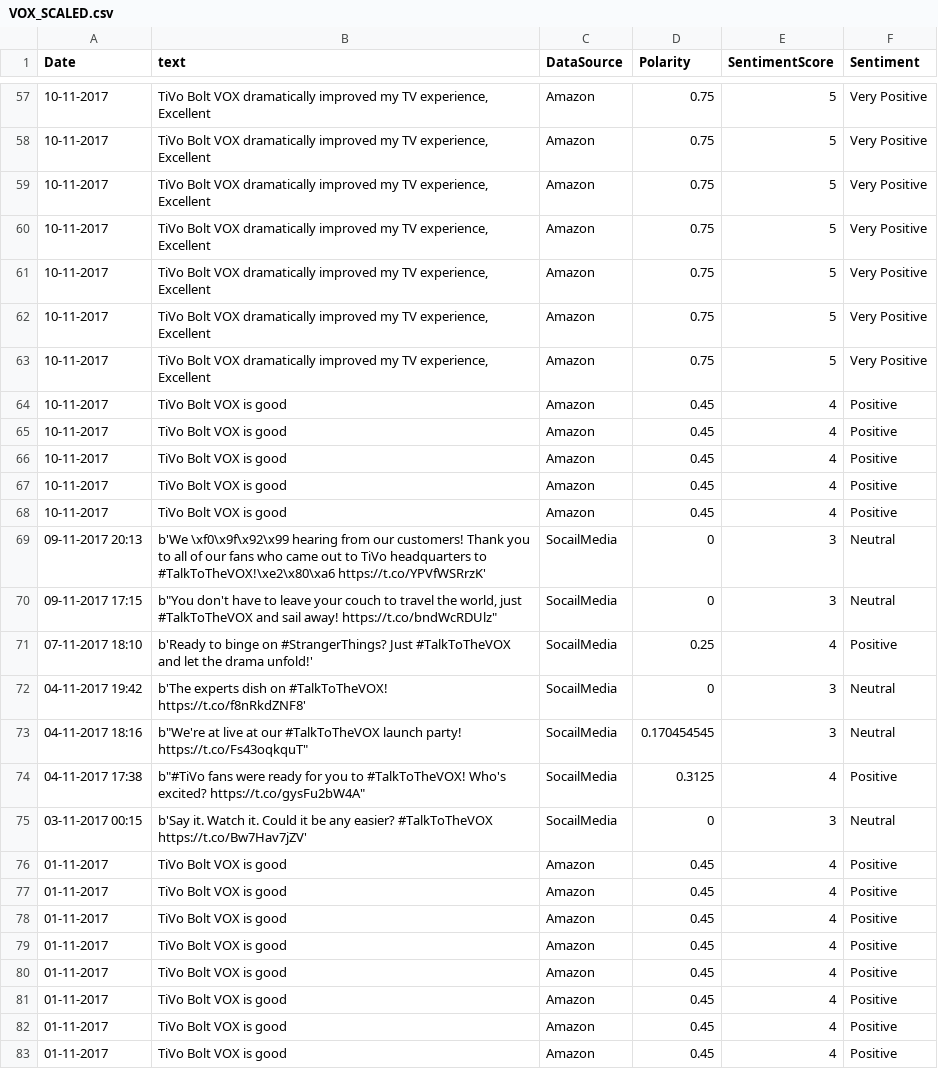
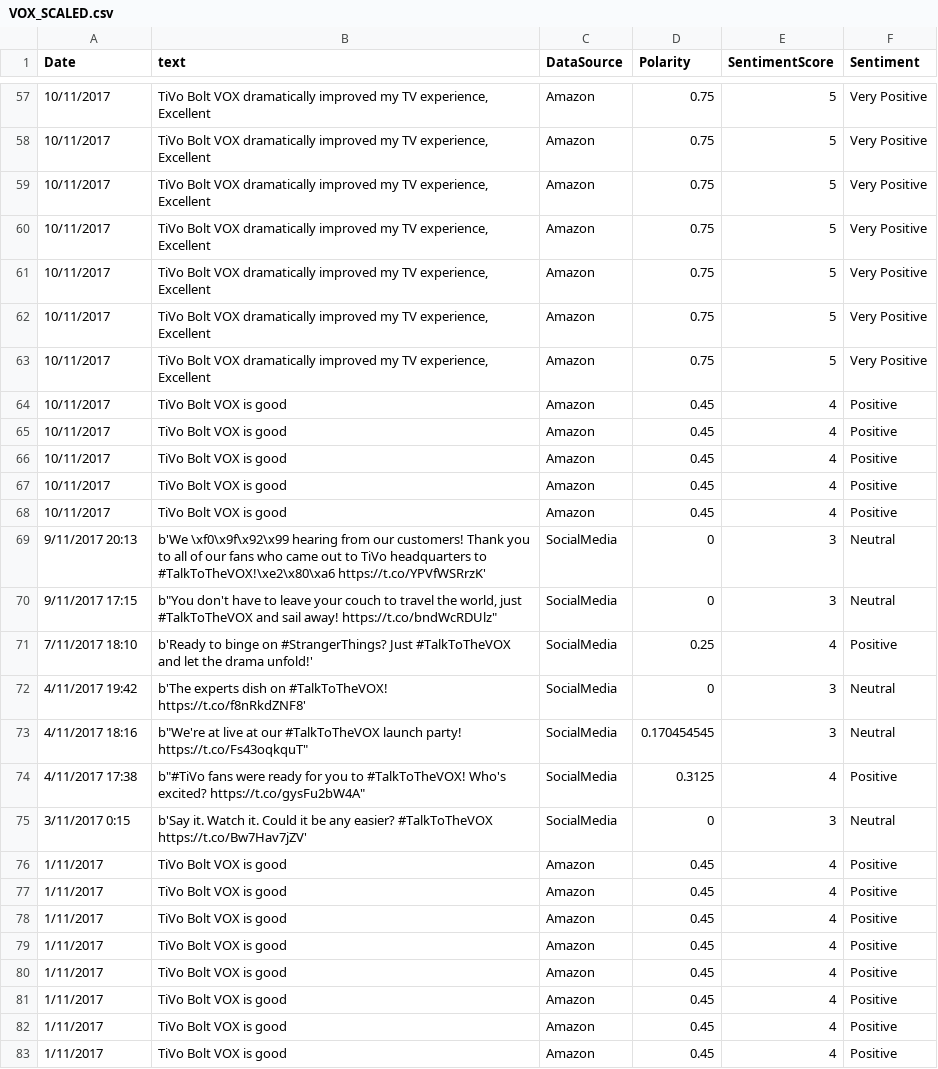
Before and after one commit to pavankthatha/POCs, a CSV file: scoreddata/finaldatasets/VOX_SCALED.csv, drawn as a sheet; only a part is shown, gaps mark what is left out; the diff covers the shown part only.

```diff
--- a/scoreddata/finaldatasets/VOX_SCALED.csv
+++ b/scoreddata/finaldatasets/VOX_SCALED.csv
@@ -57,27 +57,27 @@ Date,text,DataSource,Polarity,SentimentScore,Sentiment
-10-11-2017," TiVo Bolt VOX dramatically improved my TV experience, Excellent",Amazon,0.75,5,Very Positive
-10-11-2017," TiVo Bolt VOX dramatically improved my TV experience, Excellent",Amazon,0.75,5,Very Positive
-10-11-2017," TiVo Bolt VOX dramatically improved my TV experience, Excellent",Amazon,0.75,5,Very Positive
-10-11-2017," TiVo Bolt VOX dramatically improved my TV experience, Excellent",Amazon,0.75,5,Very Positive
-10-11-2017," TiVo Bolt VOX dramatically improved my TV experience, Excellent",Amazon,0.75,5,Very Positive
-10-11-2017," TiVo Bolt VOX dramatically improved my TV experience, Excellent",Amazon,0.75,5,Very Positive
-10-11-2017," TiVo Bolt VOX dramatically improved my TV experience, Excellent",Amazon,0.75,5,Very Positive
-10-11-2017,TiVo Bolt VOX is good,Amazon,0.45,4,Positive
-10-11-2017,TiVo Bolt VOX is good,Amazon,0.45,4,Positive
-10-11-2017,TiVo Bolt VOX is good,Amazon,0.45,4,Positive
-10-11-2017,TiVo Bolt VOX is good,Amazon,0.45,4,Positive
-10-11-2017,TiVo Bolt VOX is good,Amazon,0.45,4,Positive
-09-11-2017 20:13,b'We \xf0\x9f\x92\x99  hearing from our customers! Thank you to all of our fans who came out to TiVo headquarters to #TalkToTheVOX!\xe2\x80\xa6 https://t.co/YPVfWSRrzK',SocailMedia,0,3,Neutral
-09-11-2017 17:15,"b""You don't have to leave your couch to travel the world, just #TalkToTheVOX and sail away! https://t.co/bndWcRDUlz""",SocailMedia,0,3,Neutral
-07-11-2017 18:10,b'Ready to binge on #StrangerThings? Just #TalkToTheVOX and let the drama unfold!',SocailMedia,0.25,4,Positive
-04-11-2017 19:42,b'The experts dish on #TalkToTheVOX!  https://t.co/f8nRkdZNF8',SocailMedia,0,3,Neutral
-04-11-2017 18:16,"b""We're at live at our #TalkToTheVOX launch party!  https://t.co/Fs43oqkquT""",SocailMedia,0.170454545,3,Neutral
-04-11-2017 17:38,"b""#TiVo fans were ready for you to #TalkToTheVOX! Who's excited? https://t.co/gysFu2bW4A""",SocailMedia,0.3125,4,Positive
-03-11-2017 00:15,b'Say it. Watch it. Could it be any easier? #TalkToTheVOX https://t.co/Bw7Hav7jZV',SocailMedia,0,3,Neutral
-01-11-2017,TiVo Bolt VOX is good,Amazon,0.45,4,Positive
-01-11-2017,TiVo Bolt VOX is good,Amazon,0.45,4,Positive
-01-11-2017,TiVo Bolt VOX is good,Amazon,0.45,4,Positive
-01-11-2017,TiVo Bolt VOX is good,Amazon,0.45,4,Positive
-01-11-2017,TiVo Bolt VOX is good,Amazon,0.45,4,Positive
-01-11-2017,TiVo Bolt VOX is good,Amazon,0.45,4,Positive
-01-11-2017,TiVo Bolt VOX is good,Amazon,0.45,4,Positive
-01-11-2017,TiVo Bolt VOX is good,Amazon,0.45,4,Positive
+10/11/2017," TiVo Bolt VOX dramatically improved my TV experience, Excellent",Amazon,0.75,5,Very Positive
+10/11/2017," TiVo Bolt VOX dramatically improved my TV experience, Excellent",Amazon,0.75,5,Very Positive
+10/11/2017," TiVo Bolt VOX dramatically improved my TV experience, Excellent",Amazon,0.75,5,Very Positive
+10/11/2017," TiVo Bolt VOX dramatically improved my TV experience, Excellent",Amazon,0.75,5,Very Positive
+10/11/2017," TiVo Bolt VOX dramatically improved my TV experience, Excellent",Amazon,0.75,5,Very Positive
+10/11/2017," TiVo Bolt VOX dramatically improved my TV experience, Excellent",Amazon,0.75,5,Very Positive
+10/11/2017," TiVo Bolt VOX dramatically improved my TV experience, Excellent",Amazon,0.75,5,Very Positive
+10/11/2017,TiVo Bolt VOX is good,Amazon,0.45,4,Positive
+10/11/2017,TiVo Bolt VOX is good,Amazon,0.45,4,Positive
+10/11/2017,TiVo Bolt VOX is good,Amazon,0.45,4,Positive
+10/11/2017,TiVo Bolt VOX is good,Amazon,0.45,4,Positive
+10/11/2017,TiVo Bolt VOX is good,Amazon,0.45,4,Positive
+9/11/2017 20:13,b'We \xf0\x9f\x92\x99  hearing from our customers! Thank you to all of our fans who came out to TiVo headquarters to #TalkToTheVOX!\xe2\x80\xa6 https://t.co/YPVfWSRrzK',SocialMedia,0,3,Neutral
+9/11/2017 17:15,"b""You don't have to leave your couch to travel the world, just #TalkToTheVOX and sail away! https://t.co/bndWcRDUlz""",SocialMedia,0,3,Neutral
+7/11/2017 18:10,b'Ready to binge on #StrangerThings? Just #TalkToTheVOX and let the drama unfold!',SocialMedia,0.25,4,Positive
+4/11/2017 19:42,b'The experts dish on #TalkToTheVOX!  https://t.co/f8nRkdZNF8',SocialMedia,0,3,Neutral
+4/11/2017 18:16,"b""We're at live at our #TalkToTheVOX launch party!  https://t.co/Fs43oqkquT""",SocialMedia,0.170454545,3,Neutral
+4/11/2017 17:38,"b""#TiVo fans were ready for you to #TalkToTheVOX! Who's excited? https://t.co/gysFu2bW4A""",SocialMedia,0.3125,4,Positive
+3/11/2017 0:15,b'Say it. Watch it. Could it be any easier? #TalkToTheVOX https://t.co/Bw7Hav7jZV',SocialMedia,0,3,Neutral
+1/11/2017,TiVo Bolt VOX is good,Amazon,0.45,4,Positive
+1/11/2017,TiVo Bolt VOX is good,Amazon,0.45,4,Positive
+1/11/2017,TiVo Bolt VOX is good,Amazon,0.45,4,Positive
+1/11/2017,TiVo Bolt VOX is good,Amazon,0.45,4,Positive
+1/11/2017,TiVo Bolt VOX is good,Amazon,0.45,4,Positive
+1/11/2017,TiVo Bolt VOX is good,Amazon,0.45,4,Positive
+1/11/2017,TiVo Bolt VOX is good,Amazon,0.45,4,Positive
+1/11/2017,TiVo Bolt VOX is good,Amazon,0.45,4,Positive
```
Also changed, not shown: 124 edited cells elsewhere in this file.
